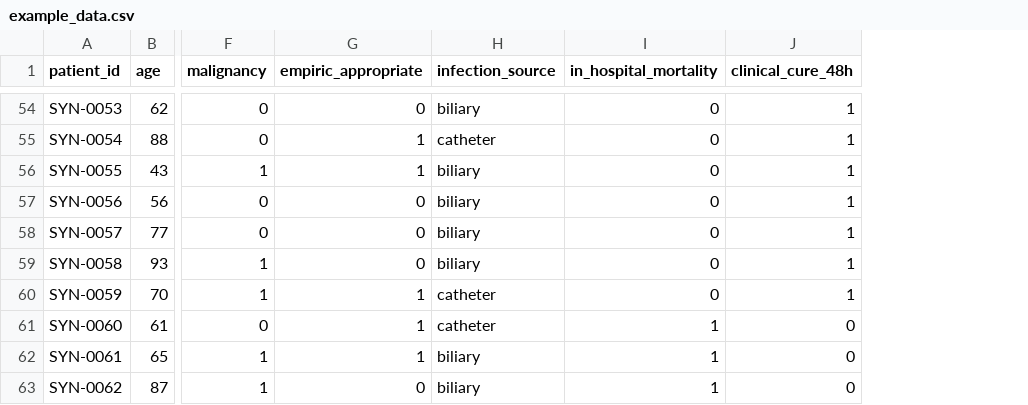
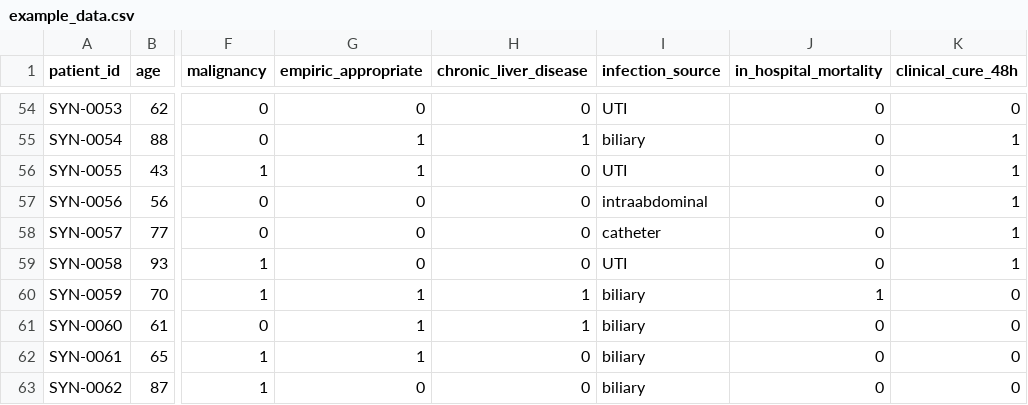
Before and after one commit to tepark86/firth_ppi_esbl_kp, a CSV file: example_data.csv, drawn as a sheet; only a part is shown, gaps mark what is left out; addresses are those after the commit; the diff covers the shown part only; the diff names each change by its address in the sheet, - before the commit and + after, or states it on an @@ line.

```diff
--- a/example_data.csv
+++ b/example_data.csv
+column H (chronic_liver_disease), rows 54-63: 0 | 1 | 0 | 0 | 0 | 0 | 1 | 1 | 0 | 0
-I54 (infection_source): biliary
+I54 (infection_source): UTI
-K54 (clinical_cure_48h): 1
+K54 (clinical_cure_48h): 0
-I55 (infection_source): catheter
+I55 (infection_source): biliary
-I56 (infection_source): biliary
+I56 (infection_source): UTI
-I57 (infection_source): biliary
+I57 (infection_source): intraabdominal
-I58 (infection_source): biliary
+I58 (infection_source): catheter
-I59 (infection_source): biliary
+I59 (infection_source): UTI
-I60:I61 (infection_source): catheter
+I60:I61 (infection_source): biliary
-J60 (in_hospital_mortality): 0
+J60 (in_hospital_mortality): 1
-K60 (clinical_cure_48h): 1
+K60 (clinical_cure_48h): 0
-J61:J63 (in_hospital_mortality): 1
+J61:J63 (in_hospital_mortality): 0
```
Also changed, not shown: 66 edited cells elsewhere in this file, 4 other files.
